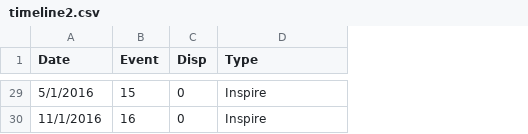
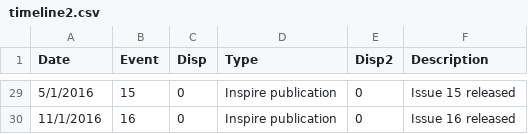
Before and after one commit to kimswchi/inspire-magazine-dataviz, a CSV file: Data/timeline2.csv, drawn as a sheet; only a part is shown, gaps mark what is left out; the diff covers the shown part only; the diff names each change by its address in the sheet, - before the commit and + after, or states it on an @@ line.

```diff
--- a/Data/timeline2.csv
+++ b/Data/timeline2.csv
+column E (Disp2), rows 29-30: 0 | 0
+column F (Description), rows 29-30: Issue 15 released | Issue 16 released
-D29:D30 (Type): Inspire
+D29:D30 (Type): Inspire publication
```
Also changed, not shown: 30 edited cells elsewhere in this file, 7 other files.
